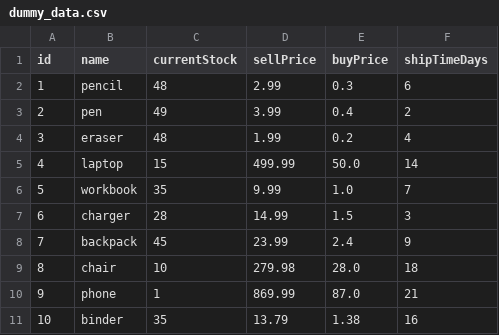
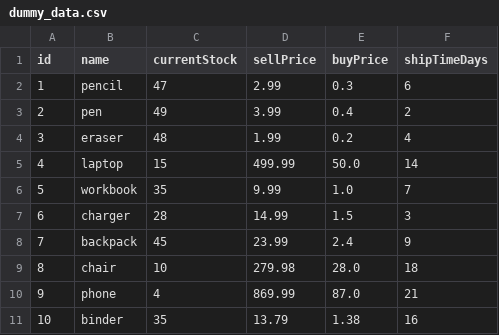
Before and after one commit to kenwoon/COSC-310-Individual-Project, a CSV file: dummy_data.csv, drawn as a sheet.

```diff
--- a/dummy_data.csv
+++ b/dummy_data.csv
@@ -1,3 +1,3 @@
 id,name,currentStock,sellPrice,buyPrice,shipTimeDays
-1,pencil,48,2.99,0.3,6
+1,pencil,47,2.99,0.3,6
 2,pen,49,3.99,0.4,2
@@ -9,3 +9,3 @@ id,name,currentStock,sellPrice,buyPrice,shipTimeDays
 8,chair,10,279.98,28.0,18
-9,phone,1,869.99,87.0,21
+9,phone,4,869.99,87.0,21
 10,binder,35,13.79,1.38,16
```
Also changed, not shown: 14 other files.
